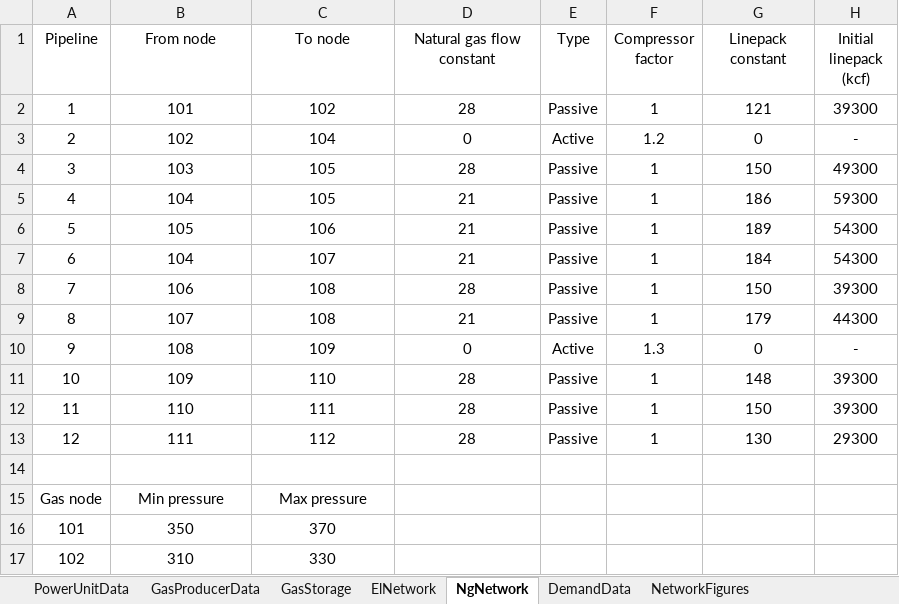
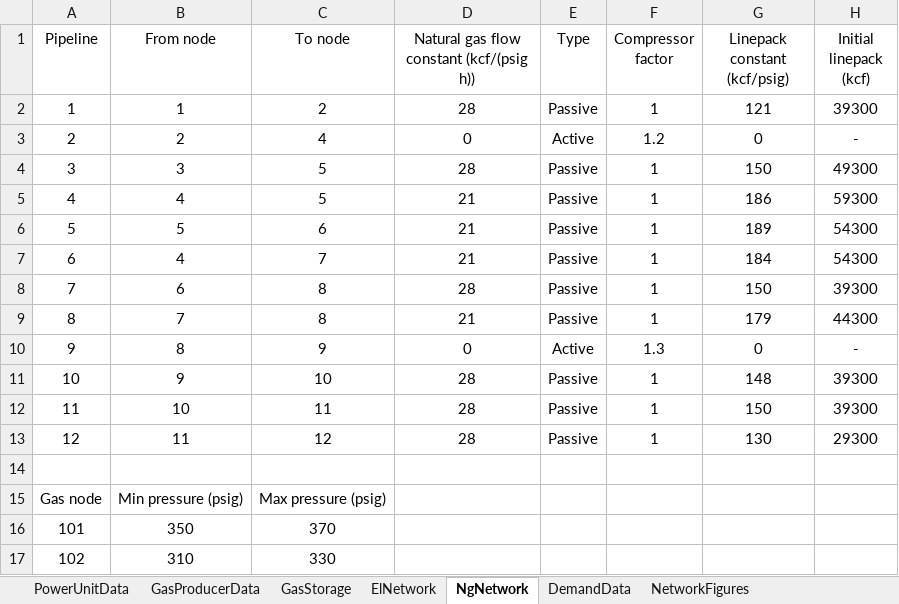
Before and after one commit to chrord/EL-NG-Data, an Excel workbook: OnlineData.xlsx, sheet NgNetwork, drawn as a sheet; only a part is shown; values as stored, in another font and other column widths than the file's, no borders; the diff names each change by its address in the sheet, - before the commit and + after, or states it on an @@ line.

```diff
--- a/OnlineData.xlsx (sheet NgNetwork)
+++ b/OnlineData.xlsx (sheet NgNetwork)
-D1: Natural gas flow constant
+D1: Natural gas flow constant (kcf/(psig h))
-G1: Linepack constant
+G1: Linepack constant (kcf/psig)
-B2 (From node): 101
+B2 (From node): 1
-C2 (To node): 102
+C2 (To node): 2
-B3 (From node): 102
+B3 (From node): 2
-C3 (To node): 104
+C3 (To node): 4
-B4 (From node): 103
+B4 (From node): 3
-C4:C5 (To node): 105
+C4:C5 (To node): 5
-B5 (From node): 104
+B5 (From node): 4
-B6 (From node): 105
+B6 (From node): 5
-C6 (To node): 106
+C6 (To node): 6
-B7 (From node): 104
+B7 (From node): 4
-C7 (To node): 107
+C7 (To node): 7
-B8 (From node): 106
+B8 (From node): 6
-C8:C9 (To node): 108
+C8:C9 (To node): 8
-B9 (From node): 107
+B9 (From node): 7
-B10 (From node): 108
+B10 (From node): 8
-C10 (To node): 109
+C10 (To node): 9
-B11 (From node): 109
+B11 (From node): 9
-C11 (To node): 110
+C11 (To node): 10
-B12 (From node): 110
+B12 (From node): 10
-C12 (To node): 111
+C12 (To node): 11
-B13 (From node): 111
+B13 (From node): 11
-C13 (To node): 112
+C13 (To node): 12
-B15 (From node): Min pressure
+B15 (From node): Min pressure (psig)
-C15 (To node): Max pressure
+C15 (To node): Max pressure (psig)
```
Also changed, not shown: sheet ElNetwork, sheet PowerUnitData, sheet DemandData, sheet GasStorage, sheet GasProducerData, charts or pictures.
